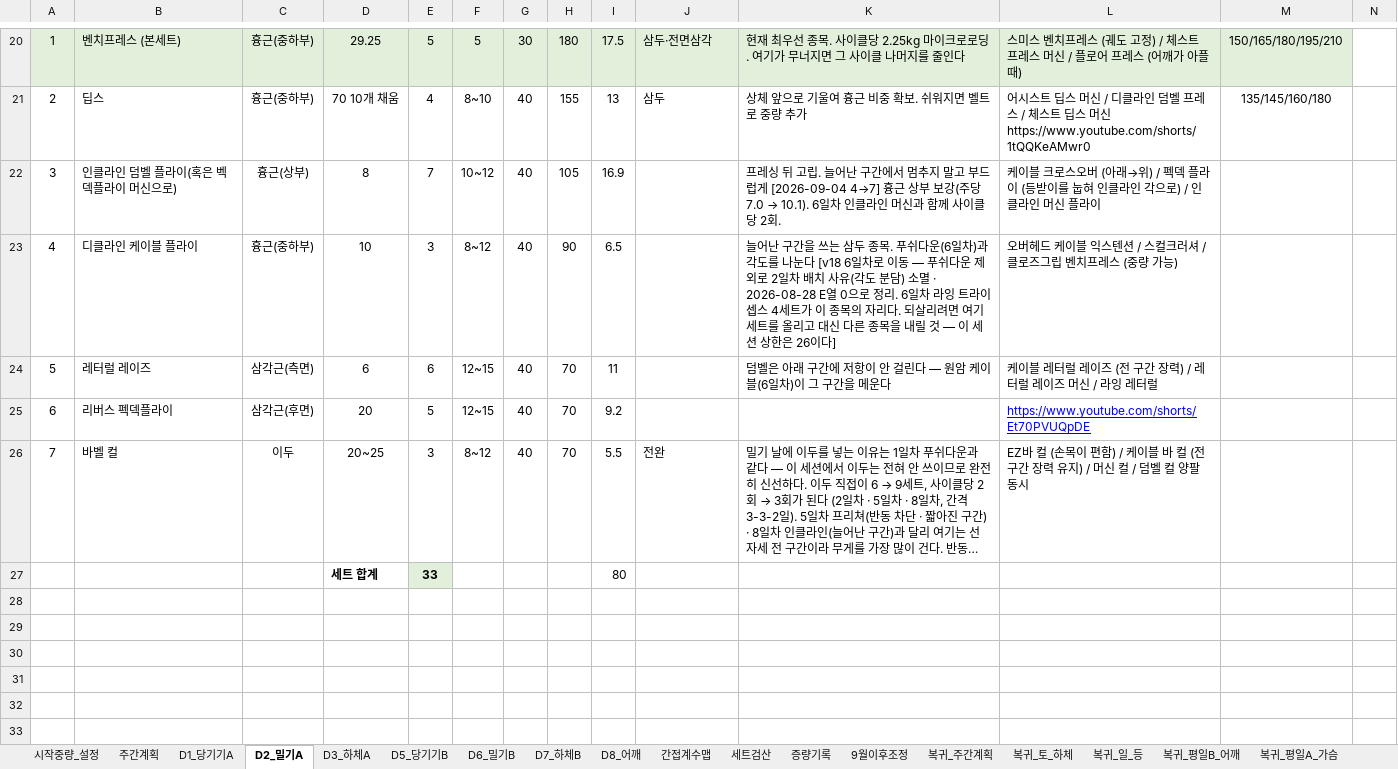
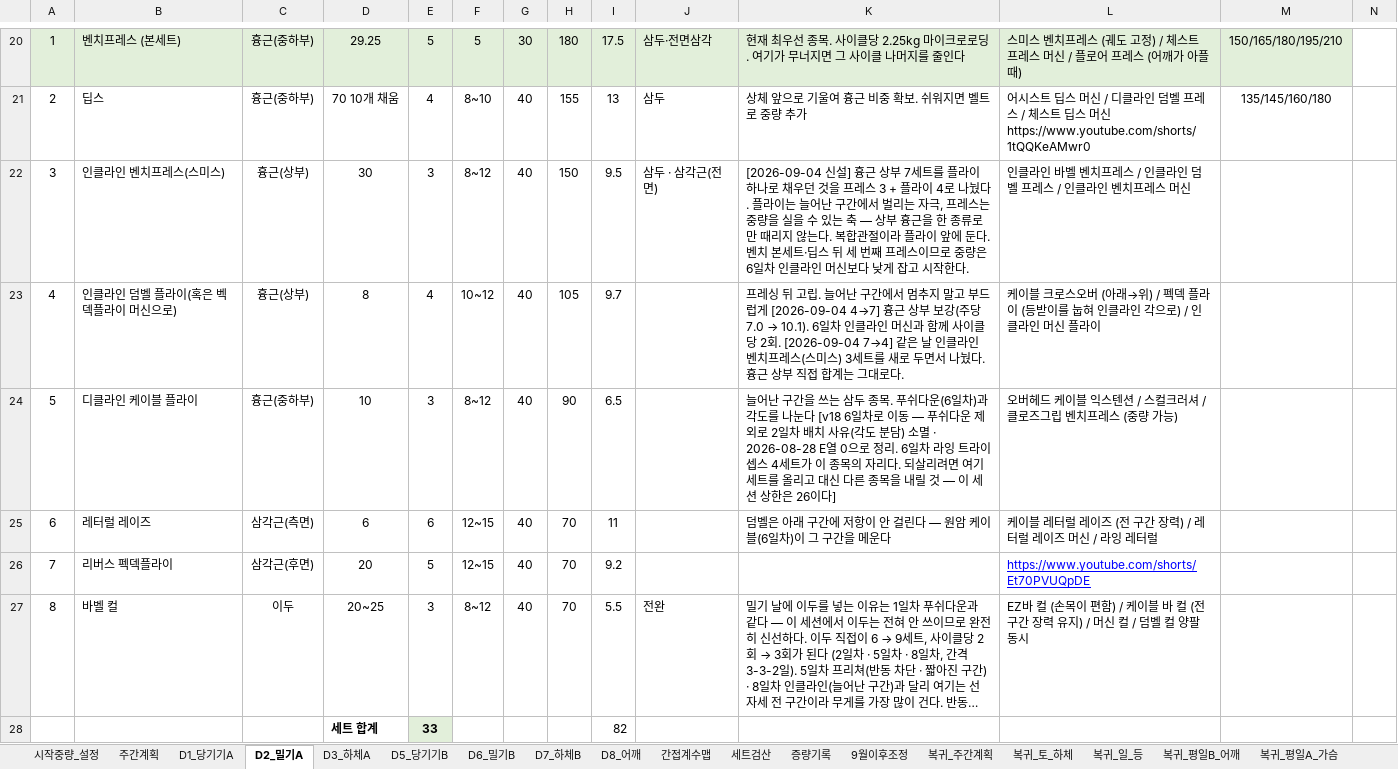
Before and after one commit to ktmffl-max/health1234, an Excel workbook: 운동프로그램_8일주기_v19.xlsx, sheet D2_밀기A, drawn as a sheet; only a part is shown, gaps mark what is left out; long unchanged cells end in …; values as stored, in another font and other column widths than the file's, no borders; conditional formats not drawn; addresses are those after the commit; the diff names each change by its address in the sheet, - before the commit and + after, or states it on an @@ line.

```diff
--- a/운동프로그램_8일주기_v19.xlsx (sheet D2_밀기A)
+++ b/운동프로그램_8일주기_v19.xlsx (sheet D2_밀기A)
-B22: 인클라인 덤벨 플라이(혹은 벡덱플라이 머신으로)
+B22: 인클라인 벤치프레스(스미스)
-D22: 8
+D22: 30
-E22: 7
+E22: 3
-F22: 10~12
+F22: 8~12
-H22: 105
+H22: 150
-I22: 16.9
+I22: 9.5
-J22: (empty)
+J22: 삼두 · 삼각근(전면)
@@ K22: 프레싱 뒤 고립. 늘어난 구간에서 멈추지 말고 부드럽게 [2026-09-04 4→7] 흉근 상부 보강(주당 7.0 → 10.1). 6일차 인클라인 머신과 함께 사이클당 2회. → [2026-09-04 신설] 흉근 상부 7세트를 플라이 하나로 채우던 것을 프레스 3 + 플라이 4로 나눴다. 플라이는 늘어난 구간에서 벌리는 자극, 프레스는 중량을 실을 수 있는 축 — 상부 흉근을 한 종류로만 때리지 않는다. 복합관절이라 플라이 앞에 둔다. 벤치 본세트·딥스 뒤 세 번째 프레스이므로 중량은 6일차 인클라인 머신보다 낮게 잡고 시작한다. @@
-L22: 케이블 크로스오버 (아래→위) / 펙덱 플라이 (등받이를 눕혀 인클라인 각으로) / 인클라인 머신 플라이
+L22: 인클라인 바벨 벤치프레스 / 인클라인 덤벨 프레스 / 인클라인 벤치프레스 머신
+row 23: 4 | 인클라인 덤벨 플라이(혹은 벡덱플라이 머신으로) | 흉근(상부) | 8 | 4 | 10~12 | 40 | 105 | 9.7 |  | 프레싱 뒤 고립. 늘어난 구간에서 멈추지 말고 부드럽게 [2026-09-04 4→7] 흉근 상부 보강(주당 7.0 → 10.1). 6일차 인클라인 머신과 함께 사이클당 2회. [2026-09-04 7→4] 같은 날 인클라인 벤치프레스(스미스) 3세트를 새로 두면서 나눴다. 흉근 상부 직접 합계는 그대로다. | 케이블 크로스오버 (아래→위) / 펙덱 플라이 (등받이를 눕혀 인클라인 각으로) / 인클라인 머신 플라이
-A24: 4
+A24: 5
-A25: 5
+A25: 6
-A26: 6
+A26: 7
-A27: 7
+A27: 8
-I28: 80
+I28: 82
```
Also changed, not shown: sheet 간접계수맵, sheet 세트검산, sheet 주간계획, formulas that keep their value, 5 other files.
